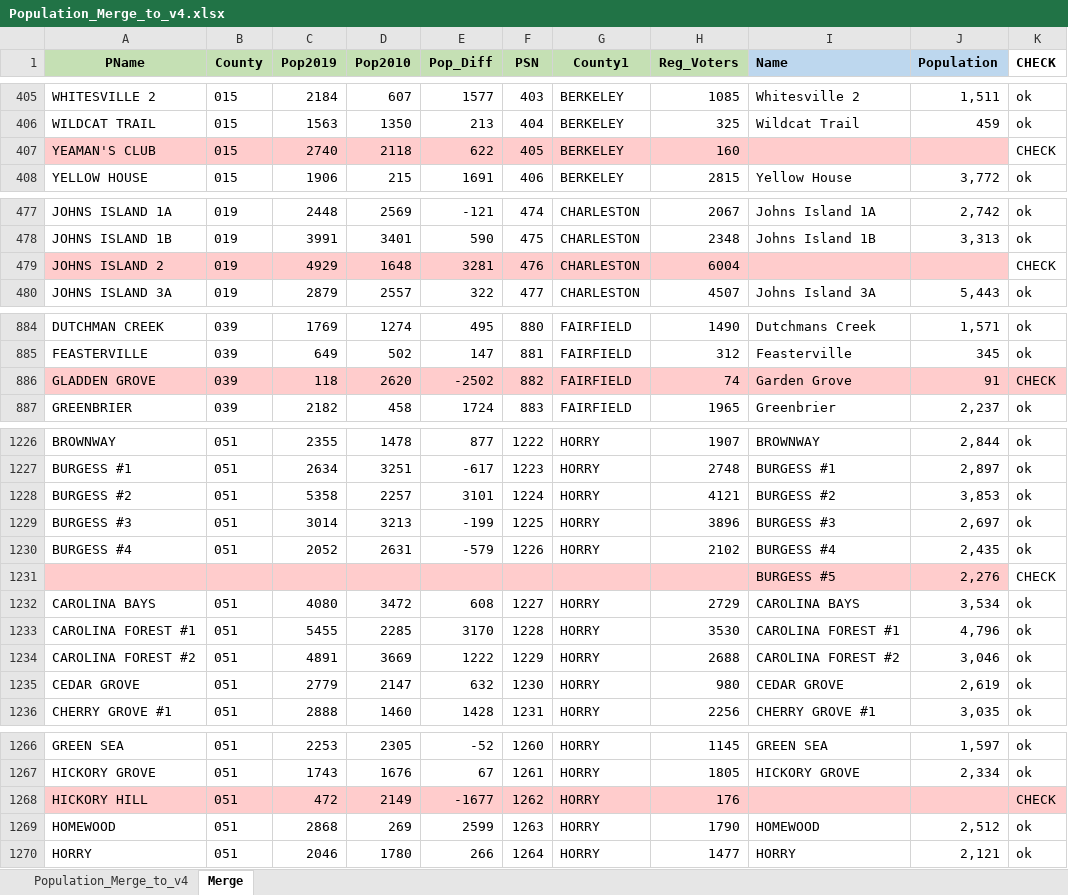
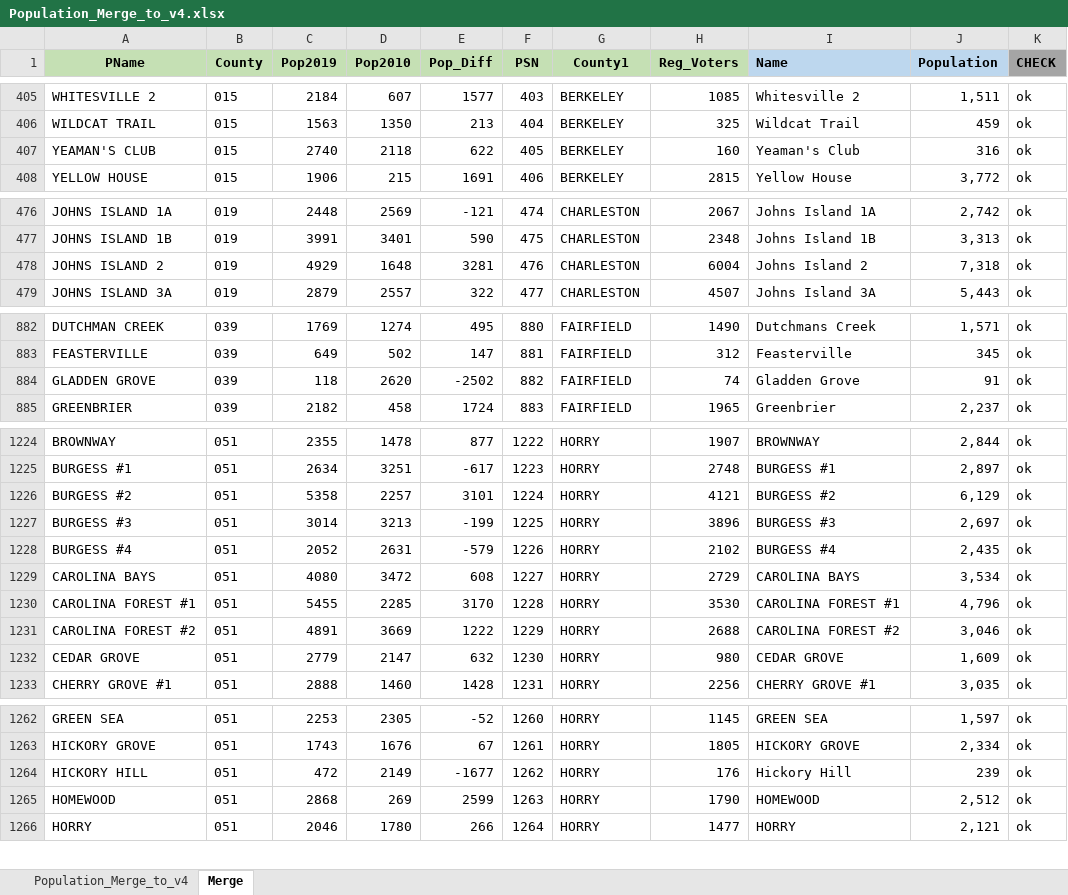
Before and after one commit to vagnozzia408/clemson_redistricting_team, an Excel workbook: precincts_2020_cleaned/population_merge/Population_Merge_to_v4.xlsx, sheet Merge, drawn as a sheet; only a part is shown, gaps mark what is left out; values as stored, in another font and other column widths than the file's, no borders; conditional formats not drawn; removed rows and columns are numbered as before the commit, all else as after; the diff covers the shown part only; the diff names each change by its address in the sheet, - before the commit and + after, or states it on an @@ line.

Commit message:
One-to-one 2020 population to precinct merge

```diff
--- a/precincts_2020_cleaned/population_merge/Population_Merge_to_v4.xlsx (sheet Merge)
+++ b/precincts_2020_cleaned/population_merge/Population_Merge_to_v4.xlsx (sheet Merge)
-K1 fill: none
+K1 fill: #A5A5A5
-A407:J407 fill: #FFCCCC
+A407:J407 fill: none
-I407 (Name): (empty)
+I407 (Name): Yeaman's Club
-J407 (Population): (empty)
+J407 (Population): 316
-K407 (CHECK): CHECK
+K407 (CHECK): ok
-A478:J478 fill: #FFCCCC
+A478:J478 fill: none
-I478 (Name): (empty)
+I478 (Name): Johns Island 2
-J478 (Population): (empty)
+J478 (Population): 7,318
-K478 (CHECK): CHECK
+K478 (CHECK): ok
-A884:K884 fill: #FFCCCC
+A884:K884 fill: none
-I884 (Name): Garden Grove
+I884 (Name): Gladden Grove
-K884 (CHECK): CHECK
+K884 (CHECK): ok
-J1226 (Population): 3,853
+J1226 (Population): 6,129
-row 1231:  |  |  |  |  |  |  |  | BURGESS #5 | 2,276 | CHECK
-J1232 (Population): 2,619
+J1232 (Population): 1,609
-A1264:K1264 fill: #FFCCCC
+A1264:K1264 fill: none
-I1264 (Name): (empty)
+I1264 (Name): Hickory Hill
-J1264 (Population): (empty)
+J1264 (Population): 239
-K1264 (CHECK): CHECK
+K1264 (CHECK): ok
```
Also changed, not shown: 7 removed rows, 29 edited cells and cell formats elsewhere in this sheet, formulas that keep their value, 1 other file.
